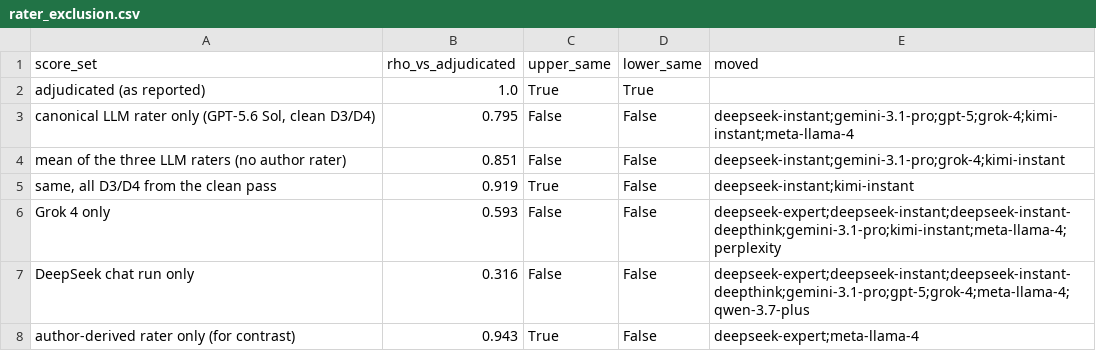
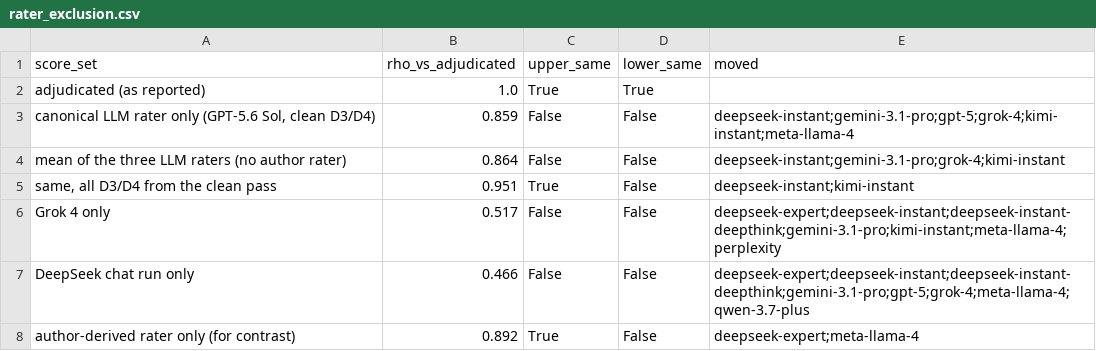
Before and after one commit to roshanaryal1/llm-architects, a CSV file: analysis/sensitivity/rater_exclusion.csv, drawn as a sheet.

```diff
--- a/analysis/sensitivity/rater_exclusion.csv
+++ b/analysis/sensitivity/rater_exclusion.csv
@@ -2,7 +2,7 @@ score_set,rho_vs_adjudicated,upper_same,lower_same,moved
 adjudicated (as reported),1.0,True,True,
-"canonical LLM rater only (GPT-5.6 Sol, clean D3/D4)",0.795,False,False,deepseek-instant;gemini-3.1-pro;gpt-5;grok-4;kimi-instant;meta-llama-4
-mean of the three LLM raters (no author rater),0.851,False,False,deepseek-instant;gemini-3.1-pro;grok-4;kimi-instant
-"same, all D3/D4 from the clean pass",0.919,True,False,deepseek-instant;kimi-instant
-Grok 4 only,0.593,False,False,deepseek-expert;deepseek-instant;deepseek-instant-deepthink;gemini-3.1-pro;kimi-instant;meta-llama-4;perplexity
-DeepSeek chat run only,0.316,False,False,deepseek-expert;deepseek-instant;deepseek-instant-deepthink;gemini-3.1-pro;gpt-5;grok-4;meta-llama-4;qwen-3.7-plus
-author-derived rater only (for contrast),0.943,True,False,deepseek-expert;meta-llama-4
+"canonical LLM rater only (GPT-5.6 Sol, clean D3/D4)",0.859,False,False,deepseek-instant;gemini-3.1-pro;gpt-5;grok-4;kimi-instant;meta-llama-4
+mean of the three LLM raters (no author rater),0.864,False,False,deepseek-instant;gemini-3.1-pro;grok-4;kimi-instant
+"same, all D3/D4 from the clean pass",0.951,True,False,deepseek-instant;kimi-instant
+Grok 4 only,0.517,False,False,deepseek-expert;deepseek-instant;deepseek-instant-deepthink;gemini-3.1-pro;kimi-instant;meta-llama-4;perplexity
+DeepSeek chat run only,0.466,False,False,deepseek-expert;deepseek-instant;deepseek-instant-deepthink;gemini-3.1-pro;gpt-5;grok-4;meta-llama-4;qwen-3.7-plus
+author-derived rater only (for contrast),0.892,True,False,deepseek-expert;meta-llama-4
```
Also changed, not shown: analysis/sensitivity/dimension_sensitivity.csv, analysis/sensitivity/thirds.csv, 2 other files.
